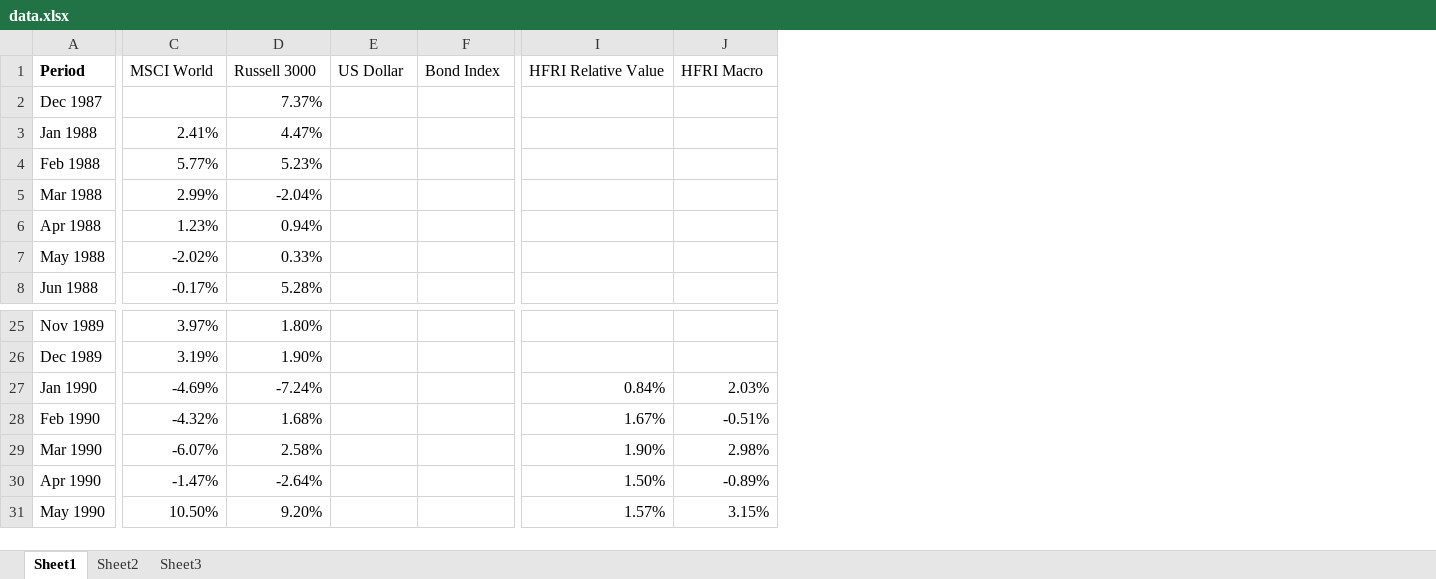
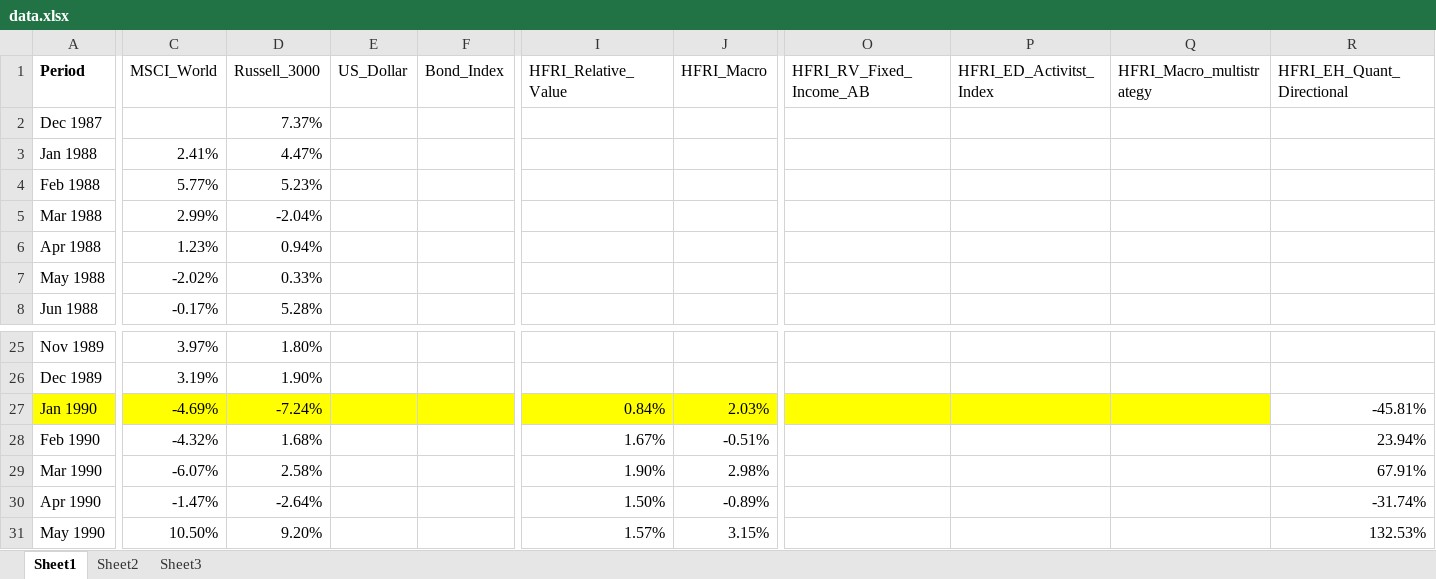
Before and after one commit to fzn0728/return_decomposition, an Excel workbook: data.xlsx, sheet Sheet1, drawn as a sheet; only a part is shown, gaps mark what is left out; values as stored, in another font and other column widths than the file's, no borders; the diff covers the shown part only; the diff names each change by its address in the sheet, - before the commit and + after, or states it on an @@ line.

```diff
--- a/data.xlsx (sheet Sheet1)
+++ b/data.xlsx (sheet Sheet1)
+column O (HFRI_RV_Fixed_Income_AB), empty
+column P (HFRI_ED_Activitst_Index), empty
+column Q (HFRI_Macro_multistrategy), empty
+column R (HFRI_EH_Quant_Directional), rows 27-31: -45.81% | 23.94% | 67.91% | -31.74% | 132.53%
-C1: MSCI World
+C1: MSCI_World
-D1: Russell 3000
+D1: Russell_3000
-E1: US Dollar
+E1: US_Dollar
-F1: Bond Index
+F1: Bond_Index
-I1: HFRI Relative Value
+I1: HFRI_Relative_Value
-J1: HFRI Macro
+J1: HFRI_Macro
-A27:J27 fill: none
+A27:J27 fill: #FFFF00
```
Also changed, not shown: 4 edited cells and cell formats elsewhere in this sheet, result.xlsx, 16 other files.
